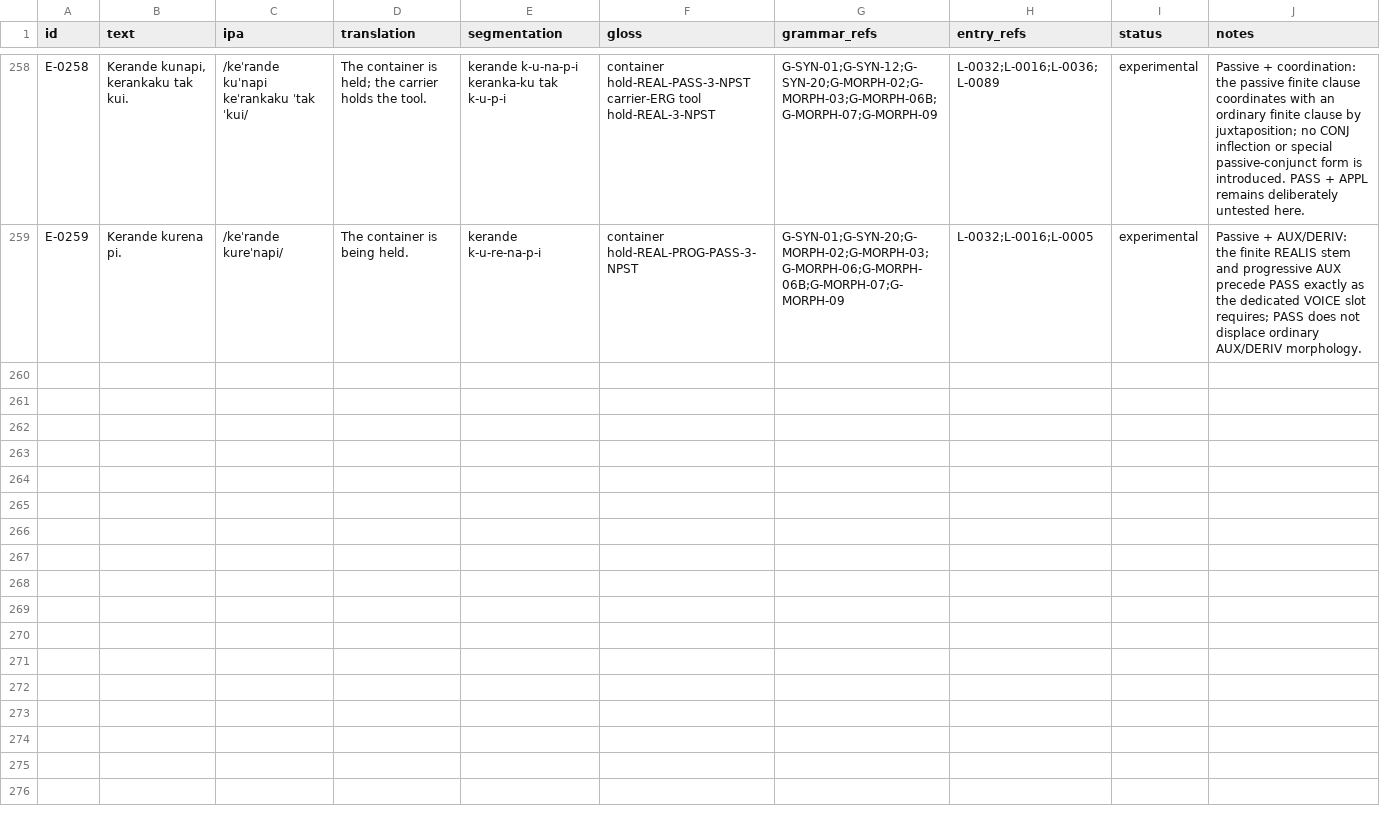
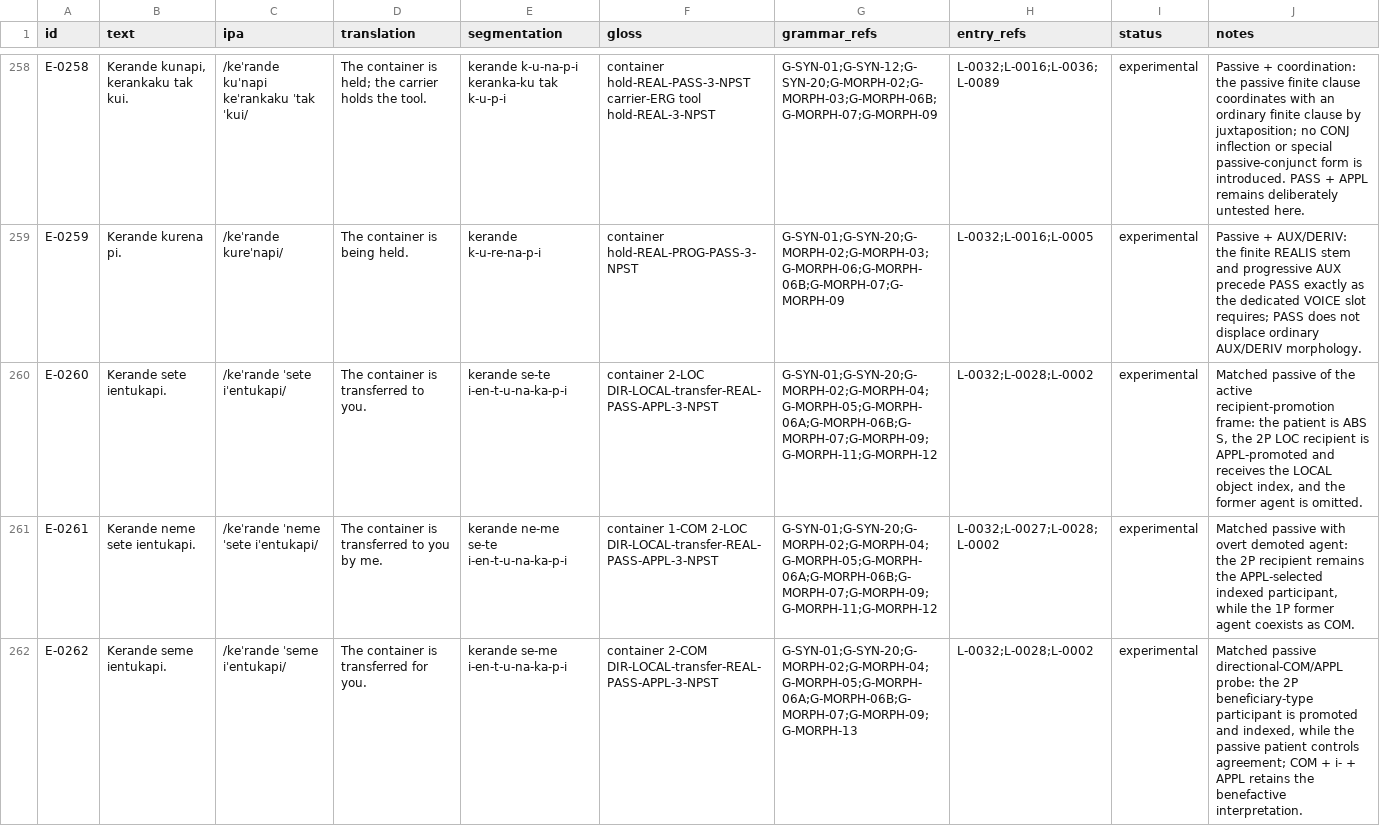
Before and after one commit to kaelschneider/conlang, a TSV file: EXAMPLES.tsv, drawn as a sheet; only a part is shown, gaps mark what is left out; the diff covers the shown part only; the diff names each change by its address in the sheet, - before the commit and + after, or states it on an @@ line.

Commit message:
Add matched passive applicative probes

```diff
--- a/EXAMPLES.tsv
+++ b/EXAMPLES.tsv
+row 260: E-0260 | Kerande sete ientukapi. | /keˈrande ˈsete iˈentukapi/ | The container is transferred to you. | kerande se-te i-en-t-u-na-ka-p-i | container 2-LOC DIR-LOCAL-transfer-REAL-PASS-APPL-3-NPST | G-SYN-01;G-SYN-20;G-MORPH-02;G-MORPH-04;G-MORPH-05;G-MORPH-06A;G-MORPH-06B;G-MORPH-07;G-MORPH-09;G-MORPH-11;G-MORPH-12 | L-0032;L-0028;L-0002 | experimental | Matched passive of the active recipient-promotion frame: the patient is ABS S, the 2P LOC recipient is APPL-promoted and receives the LOCAL object index, and the former agent is omitted.
+row 261: E-0261 | Kerande neme sete ientukapi. | /keˈrande ˈneme ˈsete iˈentukapi/ | The container is transferred to you by me. | kerande ne-me se-te i-en-t-u-na-ka-p-i | container 1-COM 2-LOC DIR-LOCAL-transfer-REAL-PASS-APPL-3-NPST | G-SYN-01;G-SYN-20;G-MORPH-02;G-MORPH-04;G-MORPH-05;G-MORPH-06A;G-MORPH-06B;G-MORPH-07;G-MORPH-09;G-MORPH-11;G-MORPH-12 | L-0032;L-0027;L-0028;L-0002 | experimental | Matched passive with overt demoted agent: the 2P recipient remains the APPL-selected indexed participant, while the 1P former agent coexists as COM.
+row 262: E-0262 | Kerande seme ientukapi. | /keˈrande ˈseme iˈentukapi/ | The container is transferred for you. | kerande se-me i-en-t-u-na-ka-p-i | container 2-COM DIR-LOCAL-transfer-REAL-PASS-APPL-3-NPST | G-SYN-01;G-SYN-20;G-MORPH-02;G-MORPH-04;G-MORPH-05;G-MORPH-06A;G-MORPH-06B;G-MORPH-07;G-MORPH-09;G-MORPH-13 | L-0032;L-0028;L-0002 | experimental | Matched passive directional-COM/APPL probe: the 2P beneficiary-type participant is promoted and indexed, while the passive patient controls agreement; COM + i- + APPL retains the benefactive interpretation.
```
Also changed, not shown: 7 added rows elsewhere in this file.
